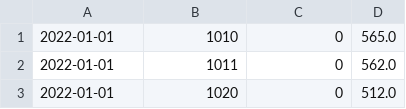
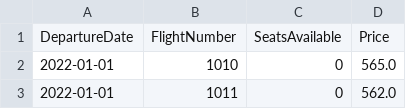
Before and after one commit to azusdex/fareplace, a CSV file: src/files/prices.csv, drawn as a sheet; only a part is shown; the shorter side is filled out with more unchanged rows; the diff names each change by its address in the sheet, - before the commit and + after, or states it on an @@ line.

```diff
--- a/src/files/prices.csv
+++ b/src/files/prices.csv
+row 1: DepartureDate | FlightNumber | SeatsAvailable | Price
```
Also changed, not shown: src/files/flights.csv, 22 other files.
